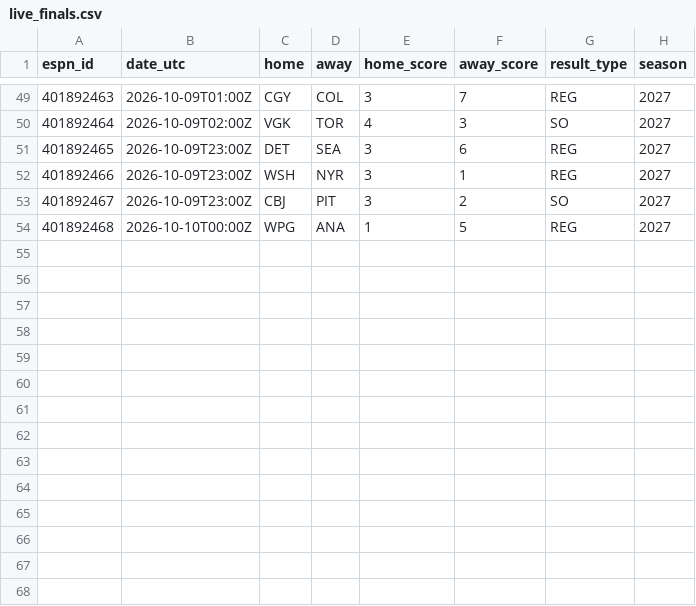
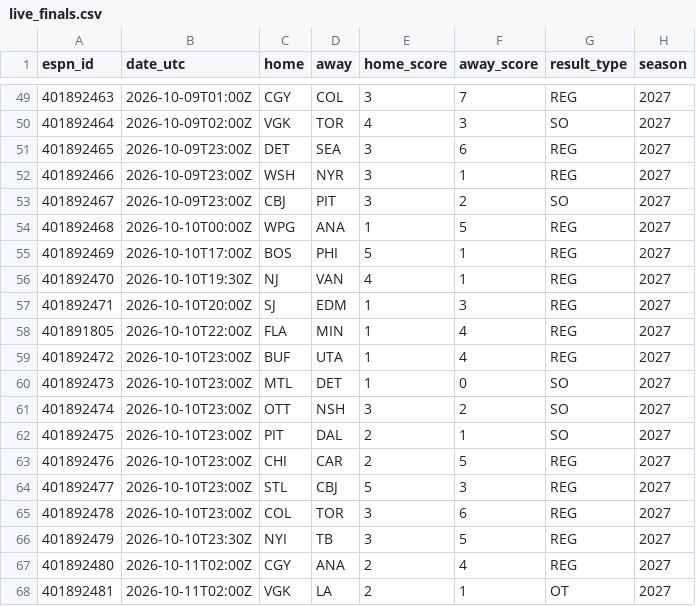
Before and after one commit to herrera32416-pixel/strawhat-desk, a CSV file: v1/data/history/nhl/live_finals.csv, drawn as a sheet; only a part is shown, gaps mark what is left out.

```diff
--- a/v1/data/history/nhl/live_finals.csv
+++ b/v1/data/history/nhl/live_finals.csv
@@ -54 +54,15 @@ espn_id,date_utc,home,away,home_score,away_score,result_type,season
 401892468,2026-10-10T00:00Z,WPG,ANA,1,5,REG,2027
+401892469,2026-10-10T17:00Z,BOS,PHI,5,1,REG,2027
+401892470,2026-10-10T19:30Z,NJ,VAN,4,1,REG,2027
+401892471,2026-10-10T20:00Z,SJ,EDM,1,3,REG,2027
+401891805,2026-10-10T22:00Z,FLA,MIN,1,4,REG,2027
+401892472,2026-10-10T23:00Z,BUF,UTA,1,4,REG,2027
+401892473,2026-10-10T23:00Z,MTL,DET,1,0,SO,2027
+401892474,2026-10-10T23:00Z,OTT,NSH,3,2,SO,2027
+401892475,2026-10-10T23:00Z,PIT,DAL,2,1,SO,2027
+401892476,2026-10-10T23:00Z,CHI,CAR,2,5,REG,2027
+401892477,2026-10-10T23:00Z,STL,CBJ,5,3,REG,2027
+401892478,2026-10-10T23:00Z,COL,TOR,3,6,REG,2027
+401892479,2026-10-10T23:30Z,NYI,TB,3,5,REG,2027
+401892480,2026-10-11T02:00Z,CGY,ANA,2,4,REG,2027
+401892481,2026-10-11T02:00Z,VGK,LA,2,1,OT,2027
```
Also changed, not shown: v1/data/history/nhl/xg_games.csv, 11 other files.
